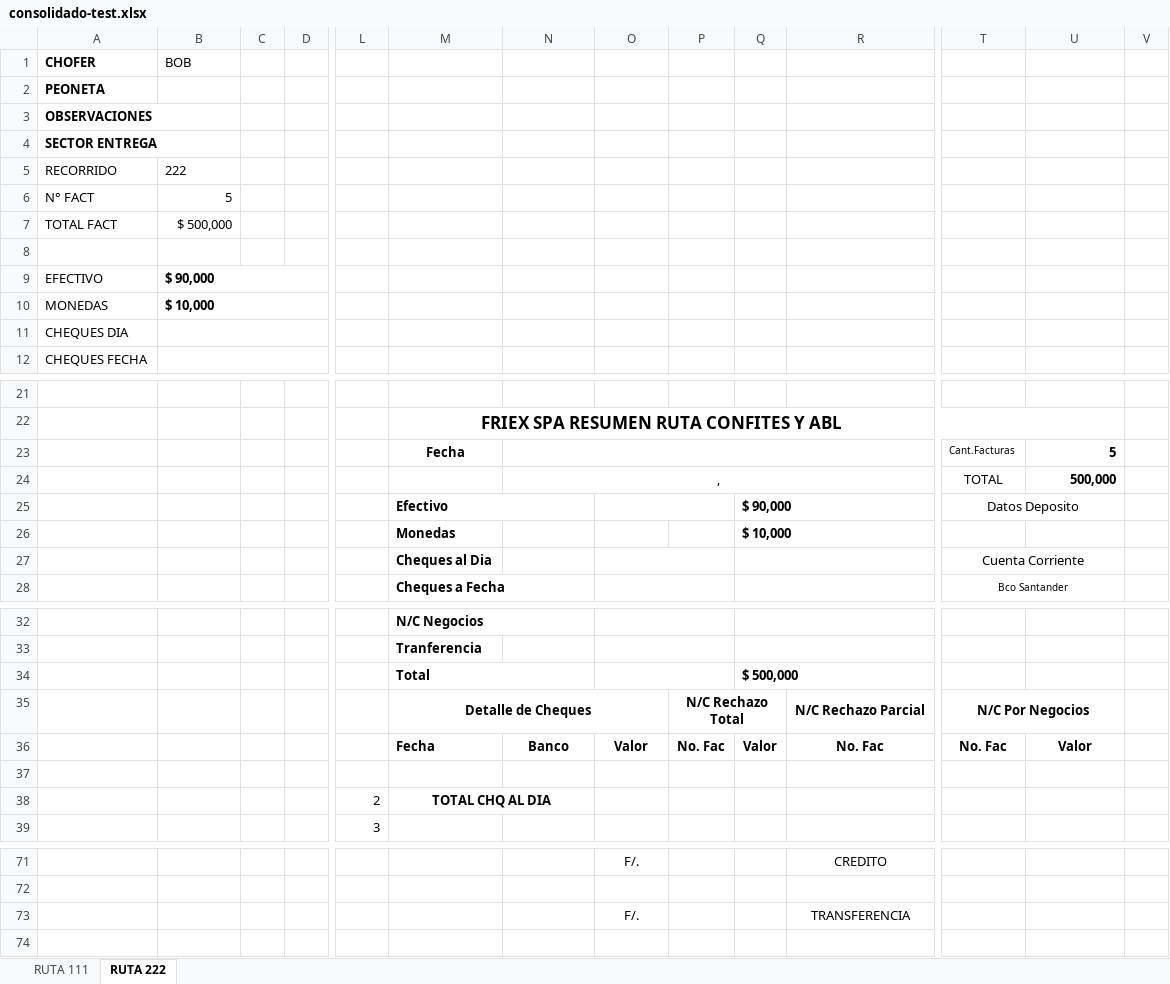
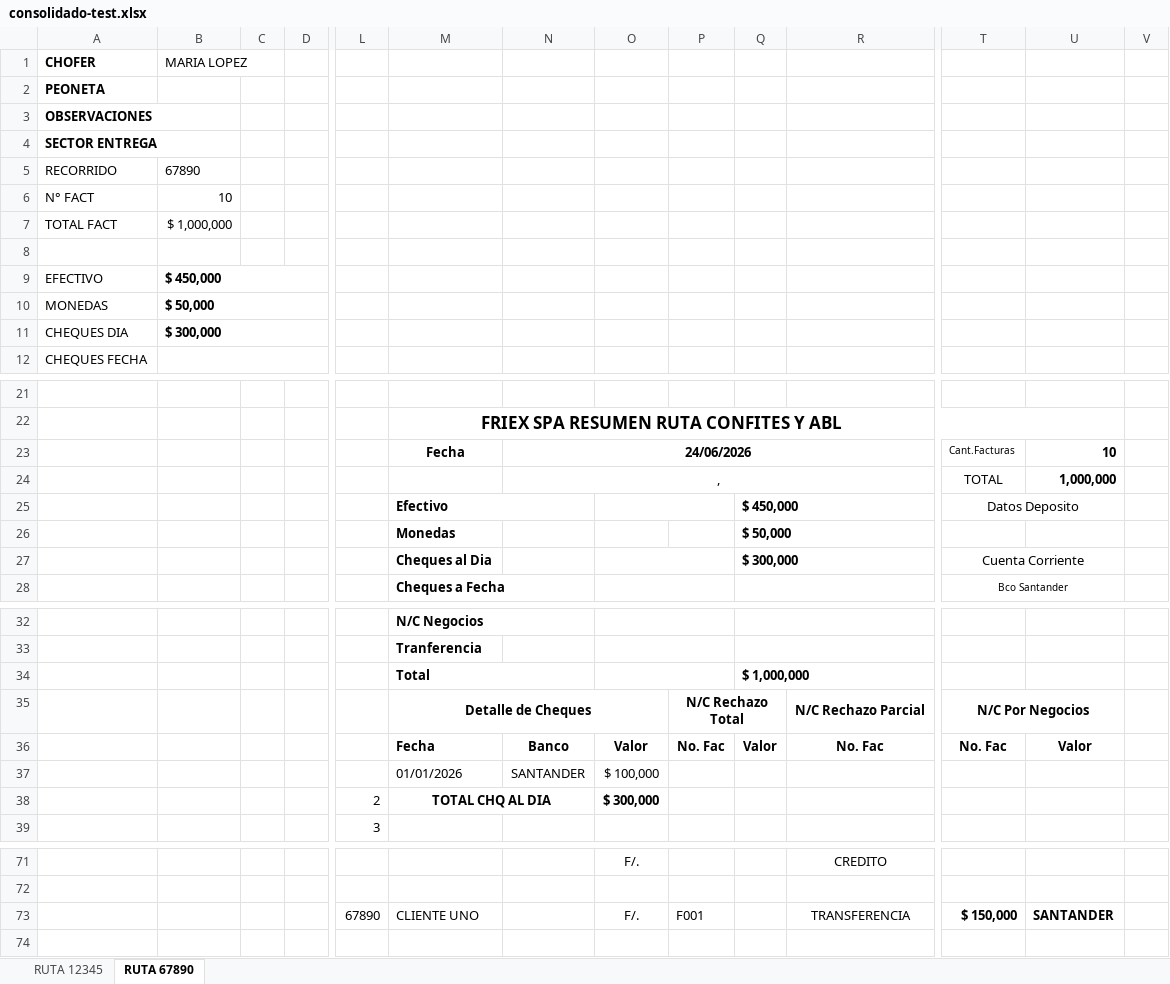
Before and after one commit to estebanrojasc/sephora, an Excel workbook: scripts/.tmp/consolidado-test.xlsx, sheet RUTA 67890, drawn as a sheet; only a part is shown, gaps mark what is left out; values as stored, in another font and other column widths than the file's, no borders; charts and pictures not drawn; removed rows and columns are numbered as before the commit, all else as after; rows hold the shown columns only; the diff names each change by its address in the sheet, - before the commit and + after, or states it on an @@ line.

Commit message:
cambios en xlsx

```diff
--- a/scripts/.tmp/consolidado-test.xlsx (sheet RUTA 67890)
+++ b/scripts/.tmp/consolidado-test.xlsx (sheet RUTA 67890)
-sheet tab: RUTA 111
+sheet tab: RUTA 12345
-sheet tab: RUTA 222
+sheet tab: RUTA 67890
-B1: BOB
+B1: MARIA LOPEZ
-B5 (MARIA LOPEZ): 222
+B5 (MARIA LOPEZ): 67890
-B6 (MARIA LOPEZ): 5
+B6 (MARIA LOPEZ): 10
-B7 (MARIA LOPEZ): $ 500,000
+B7 (MARIA LOPEZ): $ 1,000,000
-B9 (MARIA LOPEZ): $ 90,000
+B9 (MARIA LOPEZ): $ 450,000
-B10 (MARIA LOPEZ): $ 10,000
+B10 (MARIA LOPEZ): $ 50,000
-B11 (MARIA LOPEZ): (empty)
+B11 (MARIA LOPEZ): $ 300,000
-N23: (empty)
+N23: 24/06/2026
-U23: 5
+U23: 10
-U24: 500,000
+U24: 1,000,000
-Q25: $ 90,000
+Q25: $ 450,000
-Q26: $ 10,000
+Q26: $ 50,000
-Q27: (empty)
+Q27: $ 300,000
-Q34: $ 500,000
+Q34: $ 1,000,000
-M37: (empty)
+M37: 01/01/2026
-N37: (empty)
+N37: SANTANDER
-O37: (empty)
+O37: $ 100,000
-O38: (empty)
+O38: $ 300,000
-row 73:  |  |  |  |  |  |  | F/. |  |  | TRANSFERENCIA
+row 73:  |  |  |  | 67890 | CLIENTE UNO |  | F/. | F001 |  | TRANSFERENCIA | $ 150,000 | SANTANDER
```
Also changed, not shown: sheet RUTA 12345, scripts/.tmp/rendicion-test-output.xlsx, 7 other files.
